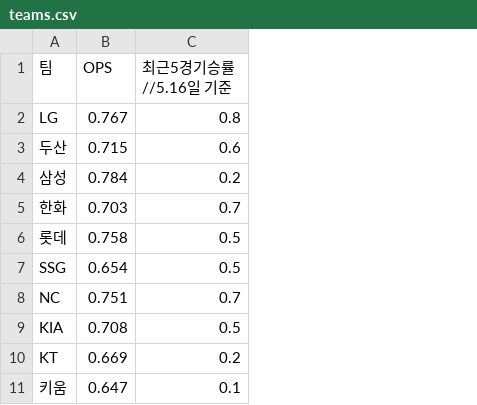
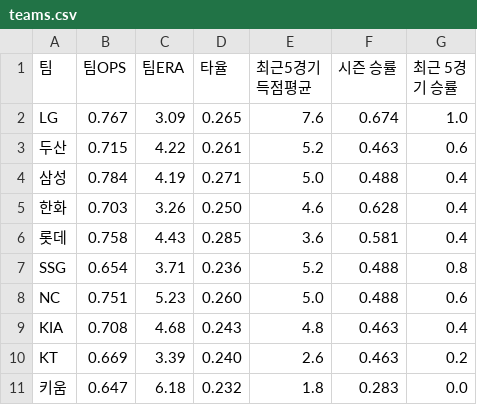
Before and after one commit to jaerokim527/kbo_prediction_project, a CSV file: teams.csv, drawn as a sheet; removed rows and columns are numbered as before the commit, all else as after; the diff names each change by its address in the sheet, - before the commit and + after, or states it on an @@ line.

```diff
--- a/teams.csv
+++ b/teams.csv
-column C (최근5경기승률 //5.16일 기준), rows 2-11: 0.8 | 0.6 | 0.2 | 0.7 | 0.5 | 0.5 | 0.7 | 0.5 | 0.2 | 0.1
+column C (팀ERA), rows 2-11: 3.09 | 4.22 | 4.19 | 3.26 | 4.43 | 3.71 | 5.23 | 4.68 | 3.39 | 6.18
+column D (타율), rows 2-11: 0.265 | 0.261 | 0.271 | 0.250 | 0.285 | 0.236 | 0.260 | 0.243 | 0.240 | 0.232
+column E (최근5경기 득점평균), rows 2-11: 7.6 | 5.2 | 5.0 | 4.6 | 3.6 | 5.2 | 5.0 | 4.8 | 2.6 | 1.8
+column F (시즌 승률), rows 2-11: 0.674 | 0.463 | 0.488 | 0.628 | 0.581 | 0.488 | 0.488 | 0.463 | 0.463 | 0.283
+column G (최근 5경기 승률), rows 2-11: 1.0 | 0.6 | 0.4 | 0.4 | 0.4 | 0.8 | 0.6 | 0.4 | 0.2 | 0.0
-B1: OPS
+B1: 팀OPS
```
Also changed, not shown: 11 other files.
